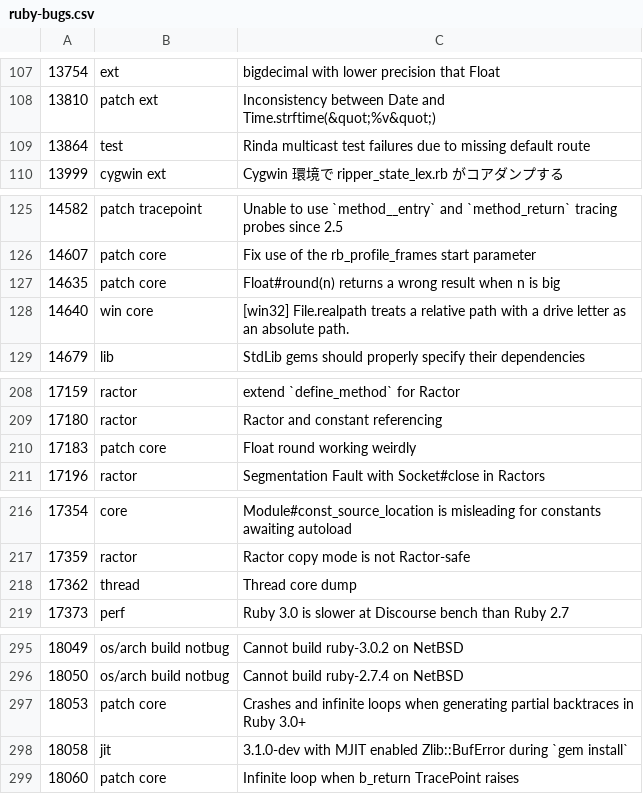
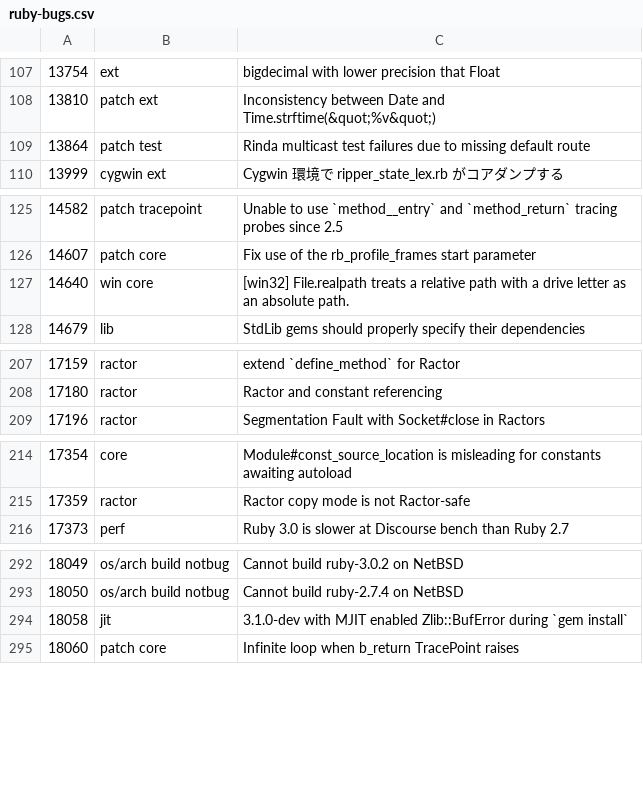
Before and after one commit to caddoSmith229/RB_tagged-bugs, a CSV file: ruby-bugs.csv, drawn as a sheet; only a part is shown, gaps mark what is left out; the diff covers the shown part only.

Commit message:
Update ruby bugs

```diff
--- a/ruby-bugs.csv
+++ b/ruby-bugs.csv
@@ -108,3 +108,3 @@
 13810,patch ext,Inconsistency between Date and Time.strftime(&quot;%v&quot;)
-13864,test,Rinda multicast test failures due to missing default route
+13864,patch test,Rinda multicast test failures due to missing default route
 13999,cygwin ext,Cygwin 環境で ripper_state_lex.rb がコアダンプする
@@ -126,3 +126,2 @@
 14607,patch core,Fix use of the rb_profile_frames start parameter
-14635,patch core,Float#round(n) returns a wrong result when n is big
 14640,win core,[win32] File.realpath treats a relative path with a drive letter as an absolute path.
@@ -209,3 +208,2 @@
 17180,ractor,Ractor and constant referencing
-17183,patch core,Float round working weirdly
 17196,ractor,Segmentation Fault with Socket#close in Ractors
@@ -217,3 +215,2 @@
 17359,ractor,Ractor copy mode is not Ractor-safe
-17362,thread,Thread core dump
 17373,perf,Ruby 3.0 is slower at Discourse bench than Ruby 2.7
@@ -296,3 +293,2 @@
 18050,os/arch build notbug,Cannot build ruby-2.7.4 on NetBSD
-18053,patch core,Crashes and infinite loops when generating partial backtraces in Ruby 3.0+
 18058,jit,3.1.0-dev with MJIT enabled Zlib::BufError during `gem install`
```
Also changed, not shown: 2 edited cells elsewhere in this file.
